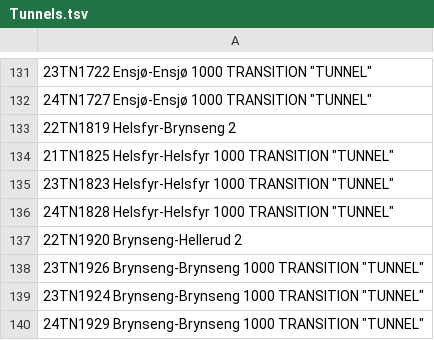
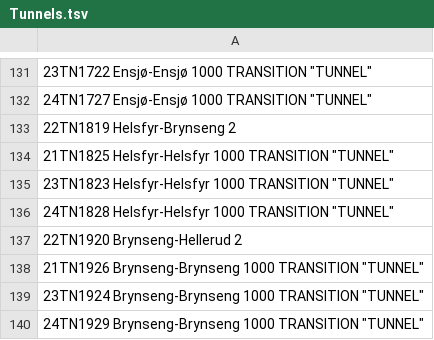
Before and after one commit to NgLoc01/Oslo-T-Bane, a TSV file: Tunnels.tsv, drawn as a sheet; only a part is shown, gaps mark what is left out.

```diff
--- a/Tunnels.tsv
+++ b/Tunnels.tsv
@@ -137,3 +137,3 @@
 22TN1920 Brynseng-Hellerud 2
-23TN1926 Brynseng-Brynseng 1000 TRANSITION "TUNNEL"
+21TN1926 Brynseng-Brynseng 1000 TRANSITION "TUNNEL"
 23TN1924 Brynseng-Brynseng 1000 TRANSITION "TUNNEL"
```
Also changed, not shown: Stations.tsv, 1 other file.
